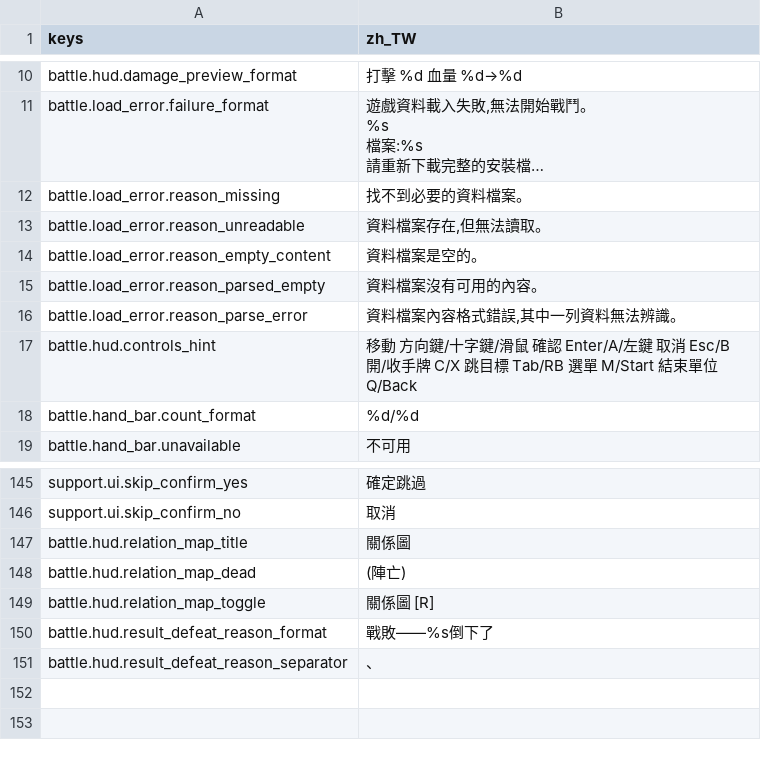
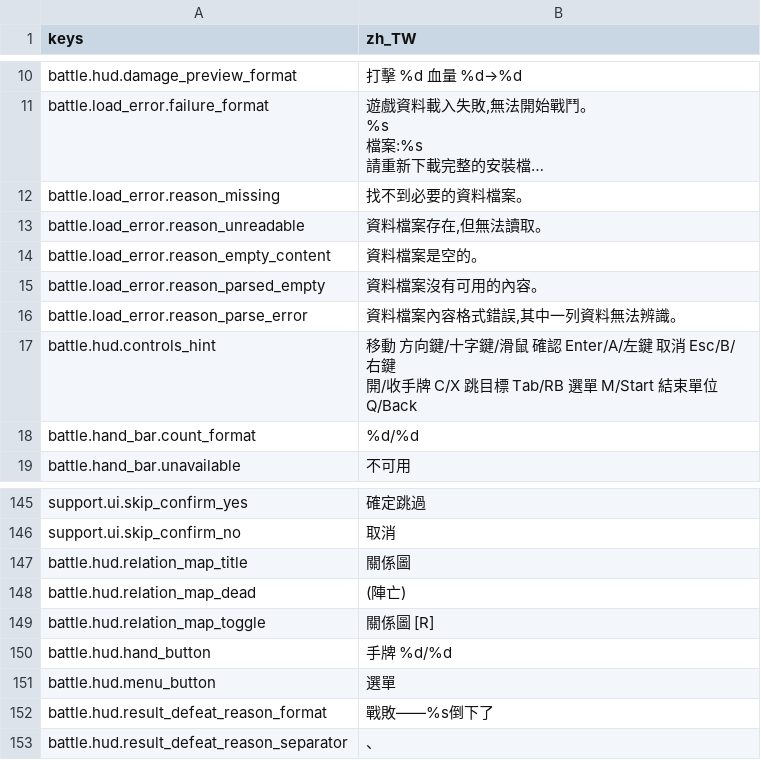
Before and after one commit to felixfu007/Claude-Code-Game-Studios, a CSV file: assets/data/locales/strings.csv, drawn as a sheet; only a part is shown, gaps mark what is left out; long unchanged cells end in ….

```diff
--- a/assets/data/locales/strings.csv
+++ b/assets/data/locales/strings.csv
@@ -22,4 +22,4 @@ battle.load_error.reason_parsed_empty,資料檔案沒有可用的內容。
 battle.load_error.reason_parse_error,"資料檔案內容格式錯誤,其中一列資料無法辨識。"
-battle.hud.controls_hint,"移動 方向鍵/十字鍵/滑鼠　確認 Enter/A/左鍵　取消 Esc/B
-開/收手牌 C/X　跳目標 Tab/RB　選單 M/Start　結束單位 Q/Back"
+battle.hud.controls_hint,"移動 方向鍵/十字鍵/滑鼠　確認 Enter/A/左鍵　取消 Esc/B/右鍵
+開/收手牌 C/X　跳目標 Tab/RB　選單 M/Start　結束單位 Q/Back"
 battle.hand_bar.count_format,%d/%d
@@ -157,2 +157,4 @@ battle.hud.relation_map_dead,(陣亡)
 battle.hud.relation_map_toggle,關係圖 [R]
+battle.hud.hand_button,手牌 %d/%d
+battle.hud.menu_button,選單
 battle.hud.result_defeat_reason_format,戰敗——%s倒下了
```
Also changed, not shown: 25 other files.
